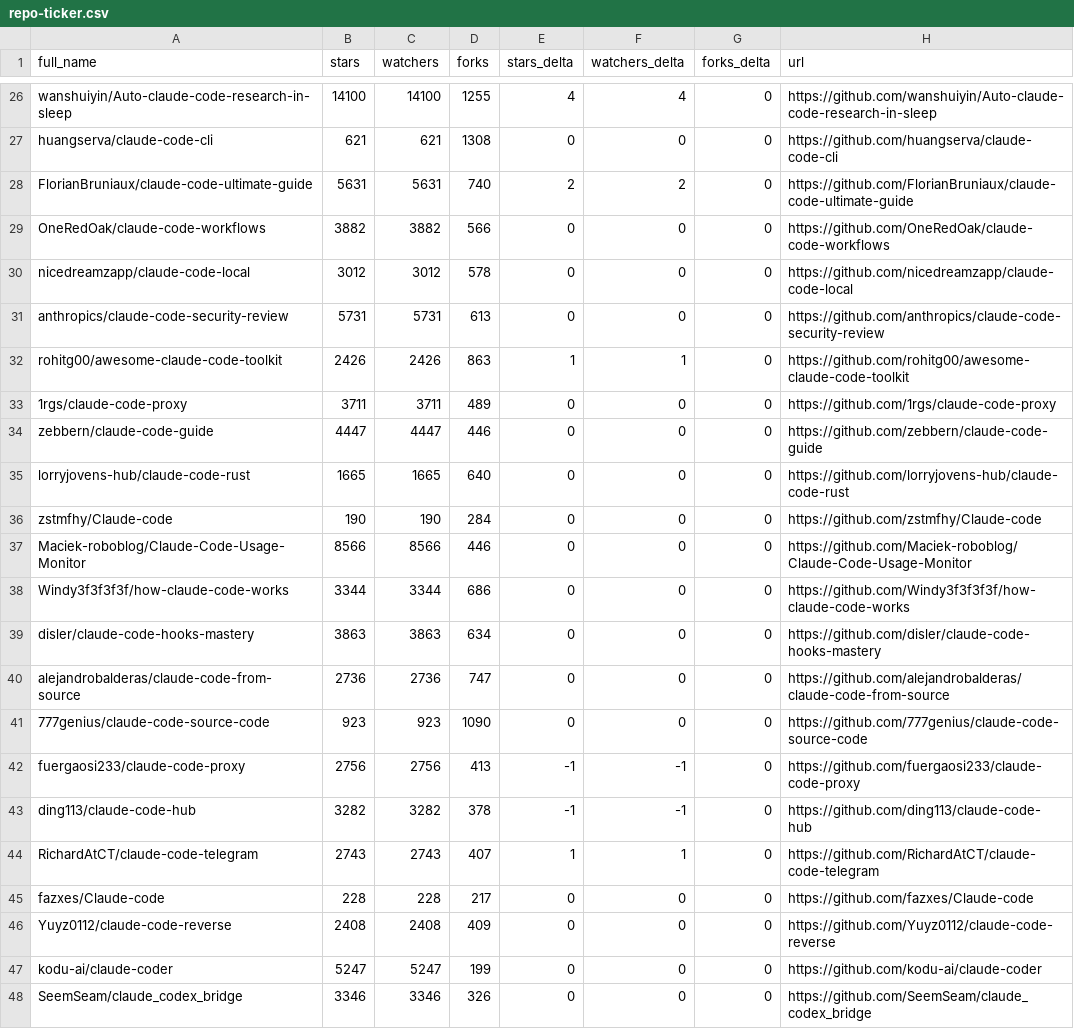
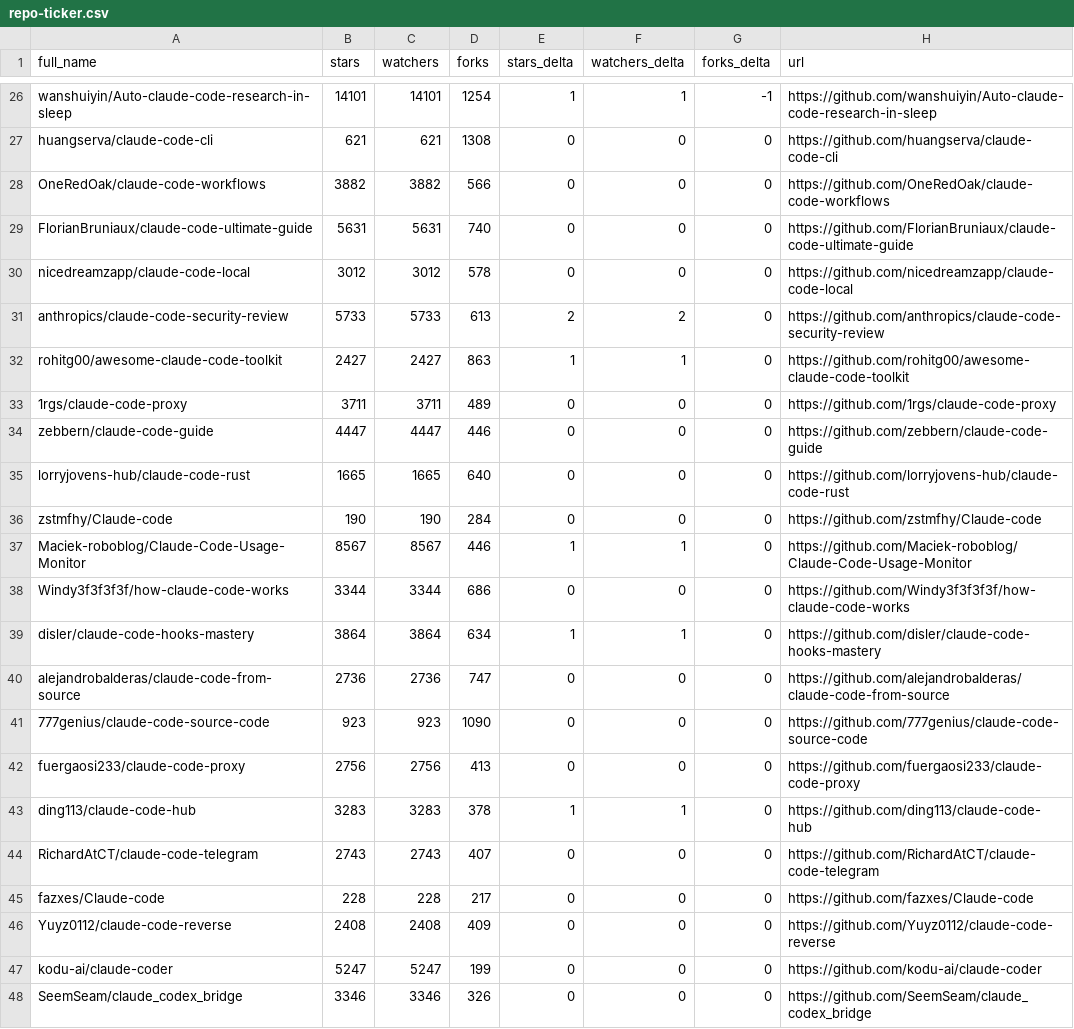
Before and after one commit to kantorcodes/awesome-claude-code, a CSV file: data/repo-ticker.csv, drawn as a sheet; only a part is shown, gaps mark what is left out; removed rows and columns are numbered as before the commit, all else as after; the diff covers the shown part only; the diff names each change by its address in the sheet, - before the commit and + after, or states it on an @@ line.

```diff
--- a/data/repo-ticker.csv
+++ b/data/repo-ticker.csv
-B26 (stars): 14100
+B26 (stars): 14101
-C26 (watchers): 14100
+C26 (watchers): 14101
-D26 (forks): 1255
+D26 (forks): 1254
-E26 (stars_delta): 4
+E26 (stars_delta): 1
-F26 (watchers_delta): 4
+F26 (watchers_delta): 1
-G26 (forks_delta): 0
+G26 (forks_delta): -1
-row 28: FlorianBruniaux/claude-code-ultimate-guide | 5631 | 5631 | 740 | 2 | 2 | 0 | https://github.com/FlorianBruniaux/claude-code-ultimate-guide
+row 29: FlorianBruniaux/claude-code-ultimate-guide | 5631 | 5631 | 740 | 0 | 0 | 0 | https://github.com/FlorianBruniaux/claude-code-ultimate-guide
-B31 (stars): 5731
+B31 (stars): 5733
-C31 (watchers): 5731
+C31 (watchers): 5733
-E31 (stars_delta): 0
+E31 (stars_delta): 2
-F31 (watchers_delta): 0
+F31 (watchers_delta): 2
-B32 (stars): 2426
+B32 (stars): 2427
-C32 (watchers): 2426
+C32 (watchers): 2427
-B37 (stars): 8566
+B37 (stars): 8567
-C37 (watchers): 8566
+C37 (watchers): 8567
-E37 (stars_delta): 0
+E37 (stars_delta): 1
-F37 (watchers_delta): 0
+F37 (watchers_delta): 1
-B39 (stars): 3863
+B39 (stars): 3864
-C39 (watchers): 3863
+C39 (watchers): 3864
-E39 (stars_delta): 0
+E39 (stars_delta): 1
-F39 (watchers_delta): 0
+F39 (watchers_delta): 1
-E42 (stars_delta): -1
+E42 (stars_delta): 0
-F42 (watchers_delta): -1
+F42 (watchers_delta): 0
-B43 (stars): 3282
+B43 (stars): 3283
-C43 (watchers): 3282
+C43 (watchers): 3283
-E43 (stars_delta): -1
+E43 (stars_delta): 1
-F43 (watchers_delta): -1
+F43 (watchers_delta): 1
-E44 (stars_delta): 1
+E44 (stars_delta): 0
-F44 (watchers_delta): 1
+F44 (watchers_delta): 0
```
Also changed, not shown: 1 added row, 1 removed row, 1 moved row and 110 edited cells elsewhere in this file, 2 other files.
